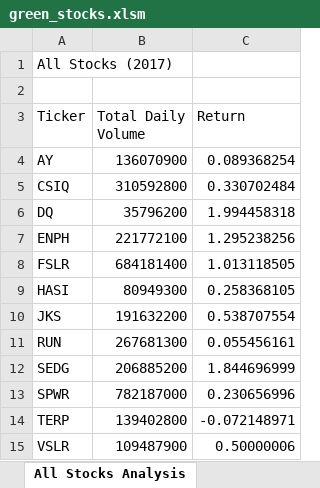
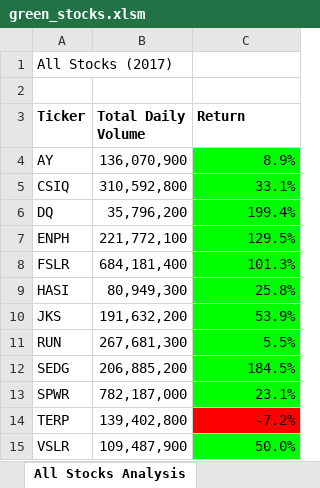
Before and after one commit to stormbaby/stock-analysis, an Excel workbook: green_stocks.xlsm, sheet All Stocks Analysis, drawn as a sheet; values as stored, in another font and other column widths than the file's, no borders; charts and pictures not drawn; the diff names each change by its address in the sheet, - before the commit and + after, or states it on an @@ line.

Commit message:
Add files via upload

```diff
--- a/green_stocks.xlsm (sheet All Stocks Analysis)
+++ b/green_stocks.xlsm (sheet All Stocks Analysis)
-A3:C3 bold: off
+A3:C3 bold: on
-B4 (Total Daily Volume): 136070900
+B4 (Total Daily Volume): 136,070,900
-C4 (Return): 0.089368254
+C4 (Return): 8.9%
-C4:C13 fill: none
+C4:C13 fill: #00FF00
-B5 (Total Daily Volume): 310592800
+B5 (Total Daily Volume): 310,592,800
-C5 (Return): 0.330702484
+C5 (Return): 33.1%
-B6 (Total Daily Volume): 35796200
+B6 (Total Daily Volume): 35,796,200
-C6 (Return): 1.994458318
+C6 (Return): 199.4%
-B7 (Total Daily Volume): 221772100
+B7 (Total Daily Volume): 221,772,100
-C7 (Return): 1.295238256
+C7 (Return): 129.5%
-B8 (Total Daily Volume): 684181400
+B8 (Total Daily Volume): 684,181,400
-C8 (Return): 1.013118505
+C8 (Return): 101.3%
-B9 (Total Daily Volume): 80949300
+B9 (Total Daily Volume): 80,949,300
-C9 (Return): 0.258368105
+C9 (Return): 25.8%
-B10 (Total Daily Volume): 191632200
+B10 (Total Daily Volume): 191,632,200
-C10 (Return): 0.538707554
+C10 (Return): 53.9%
-B11 (Total Daily Volume): 267681300
+B11 (Total Daily Volume): 267,681,300
-C11 (Return): 0.055456161
+C11 (Return): 5.5%
-B12 (Total Daily Volume): 206885200
+B12 (Total Daily Volume): 206,885,200
-C12 (Return): 1.844696999
+C12 (Return): 184.5%
-B13 (Total Daily Volume): 782187000
+B13 (Total Daily Volume): 782,187,000
-C13 (Return): 0.230656996
+C13 (Return): 23.1%
-B14 (Total Daily Volume): 139402800
+B14 (Total Daily Volume): 139,402,800
-C14 (Return): -0.072148971
+C14 (Return): -7.2%
-C14 fill: none
+C14 fill: #FF0000
-B15 (Total Daily Volume): 109487900
+B15 (Total Daily Volume): 109,487,900
-C15 (Return): 0.50000006
+C15 (Return): 50.0%
-C15 fill: none
+C15 fill: #00FF00
```
